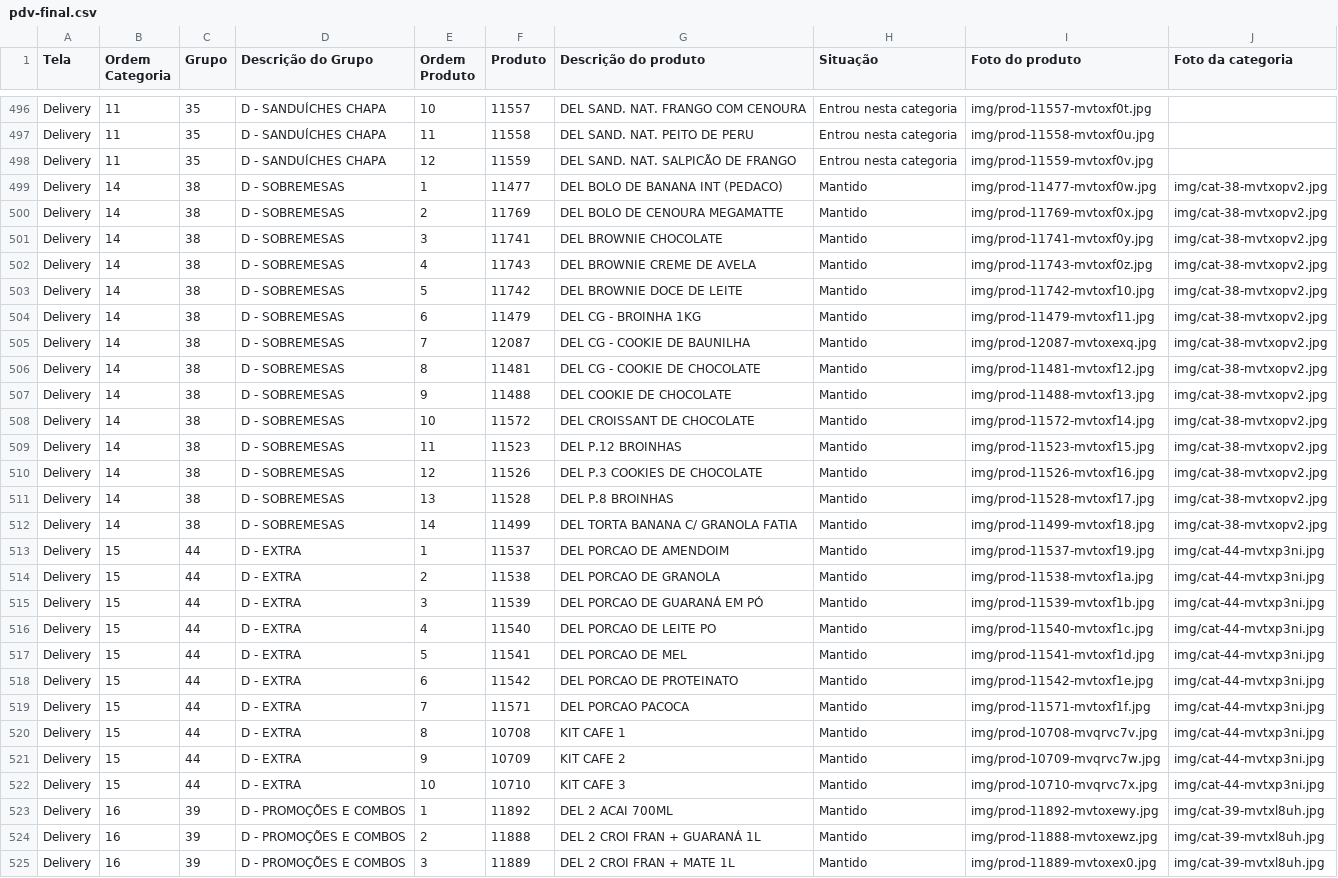
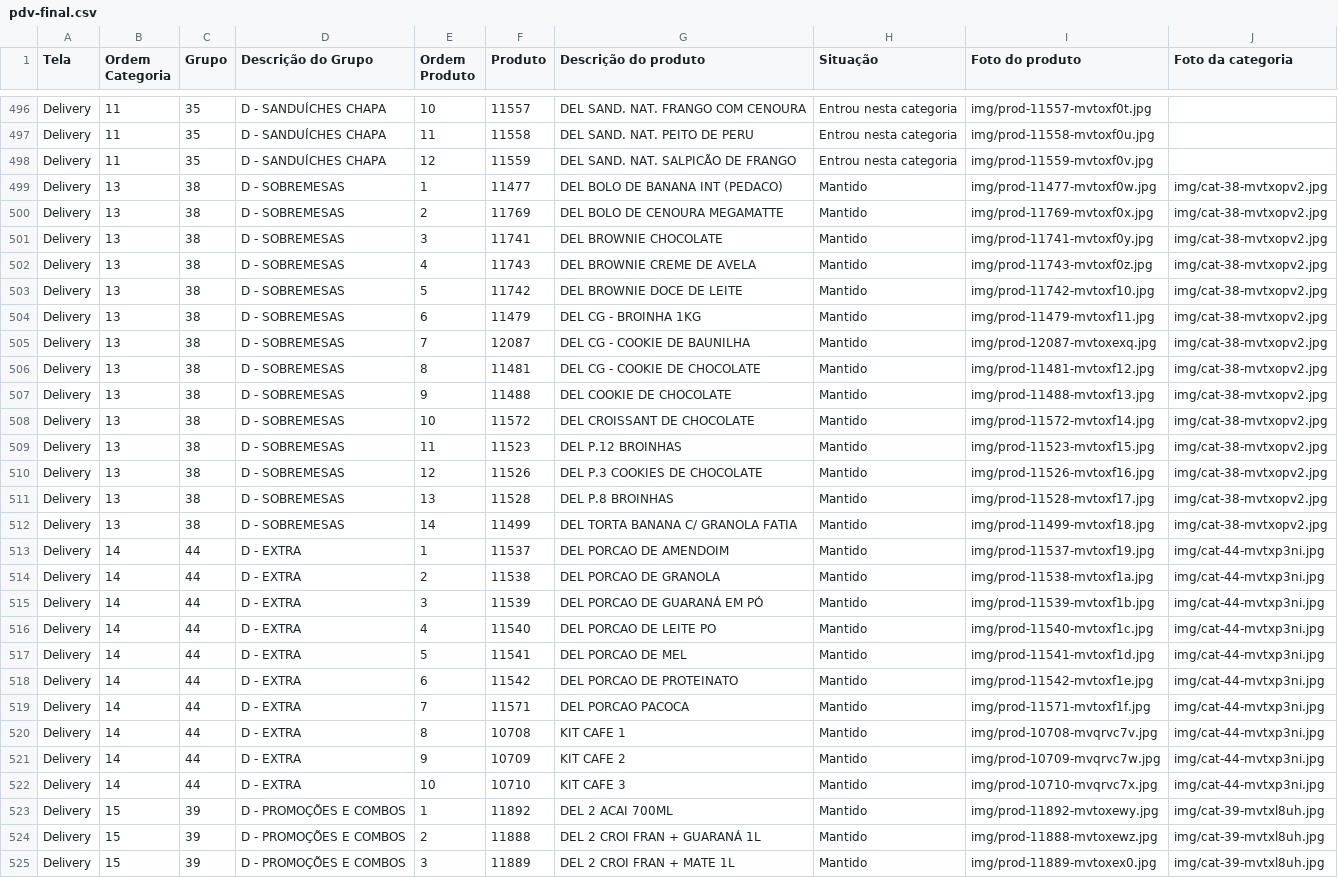
Before and after one commit to Ucasplayer/organizador-pdv-megamatte, a CSV file: data/pdv-final.csv, drawn as a sheet; only a part is shown, gaps mark what is left out; the diff covers the shown part only; the diff names each change by its address in the sheet, - before the commit and + after, or states it on an @@ line.

Commit message:
Excluiu a categoria D - SANDUÍCHES GOURMET

```diff
--- a/data/pdv-final.csv
+++ b/data/pdv-final.csv
-B499:B512 (Ordem Categoria): 14
+B499:B512 (Ordem Categoria): 13
-B513:B522 (Ordem Categoria): 15
+B513:B522 (Ordem Categoria): 14
-B523:B525 (Ordem Categoria): 16
+B523:B525 (Ordem Categoria): 15
```
Also changed, not shown: 18 edited cells elsewhere in this file, 2 other files.
